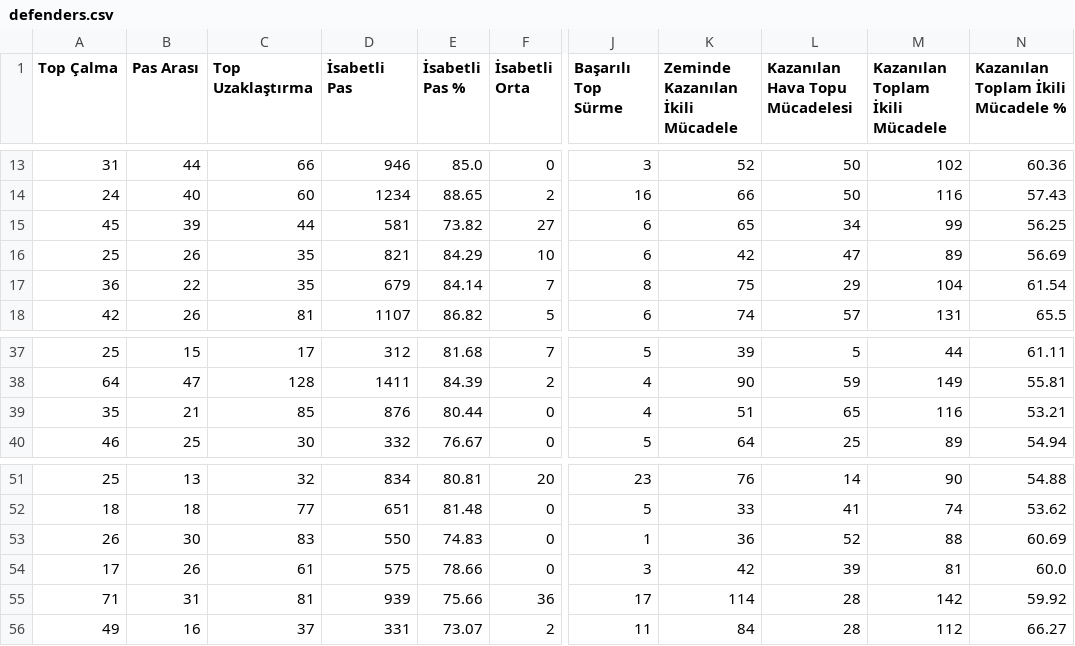
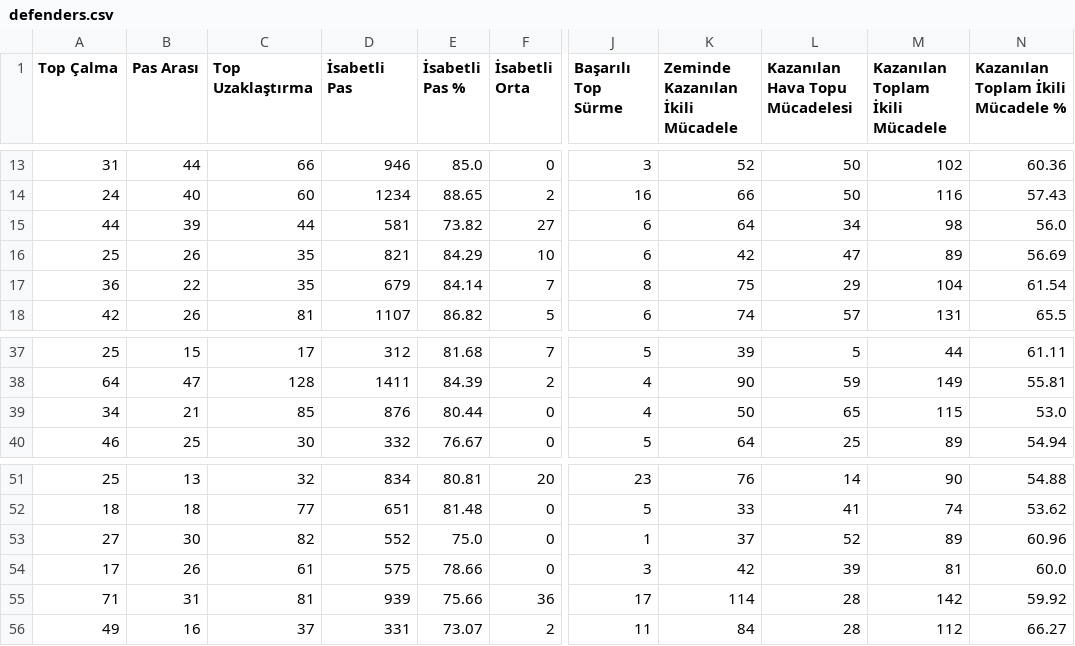
Before and after one commit to scatterradarcsv/csv_scatter_radar_total, a CSV file: defenders.csv, drawn as a sheet; only a part is shown, gaps mark what is left out; the diff names each change by its address in the sheet, - before the commit and + after, or states it on an @@ line.

Commit message:
Updated defenders.csv

```diff
--- a/defenders.csv
+++ b/defenders.csv
-A15 (Top Çalma): 45
+A15 (Top Çalma): 44
-K15 (Zeminde Kazanılan İkili Mücadele): 65
+K15 (Zeminde Kazanılan İkili Mücadele): 64
-M15 (Kazanılan Toplam İkili Mücadele): 99
+M15 (Kazanılan Toplam İkili Mücadele): 98
-N15: 56.25
+N15: 56.0
-A39 (Top Çalma): 35
+A39 (Top Çalma): 34
-K39 (Zeminde Kazanılan İkili Mücadele): 51
+K39 (Zeminde Kazanılan İkili Mücadele): 50
-M39 (Kazanılan Toplam İkili Mücadele): 116
+M39 (Kazanılan Toplam İkili Mücadele): 115
-N39: 53.21
+N39: 53.0
-A53 (Top Çalma): 26
+A53 (Top Çalma): 27
-C53 (Top Uzaklaştırma): 83
+C53 (Top Uzaklaştırma): 82
-D53 (İsabetli Pas): 550
+D53 (İsabetli Pas): 552
-E53 (İsabetli Pas %): 74.83
+E53 (İsabetli Pas %): 75.0
-K53 (Zeminde Kazanılan İkili Mücadele): 36
+K53 (Zeminde Kazanılan İkili Mücadele): 37
-M53 (Kazanılan Toplam İkili Mücadele): 88
+M53 (Kazanılan Toplam İkili Mücadele): 89
-N53: 60.69
+N53: 60.96
```
